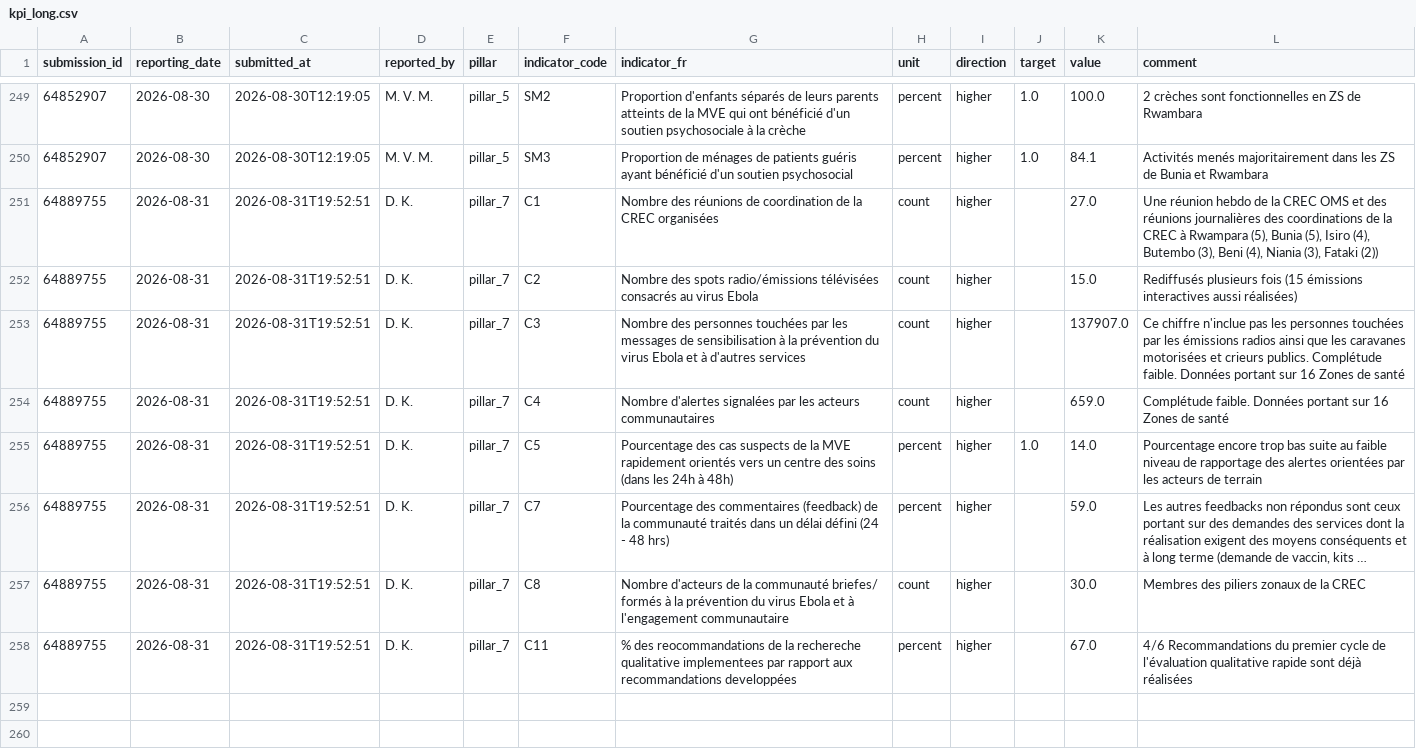
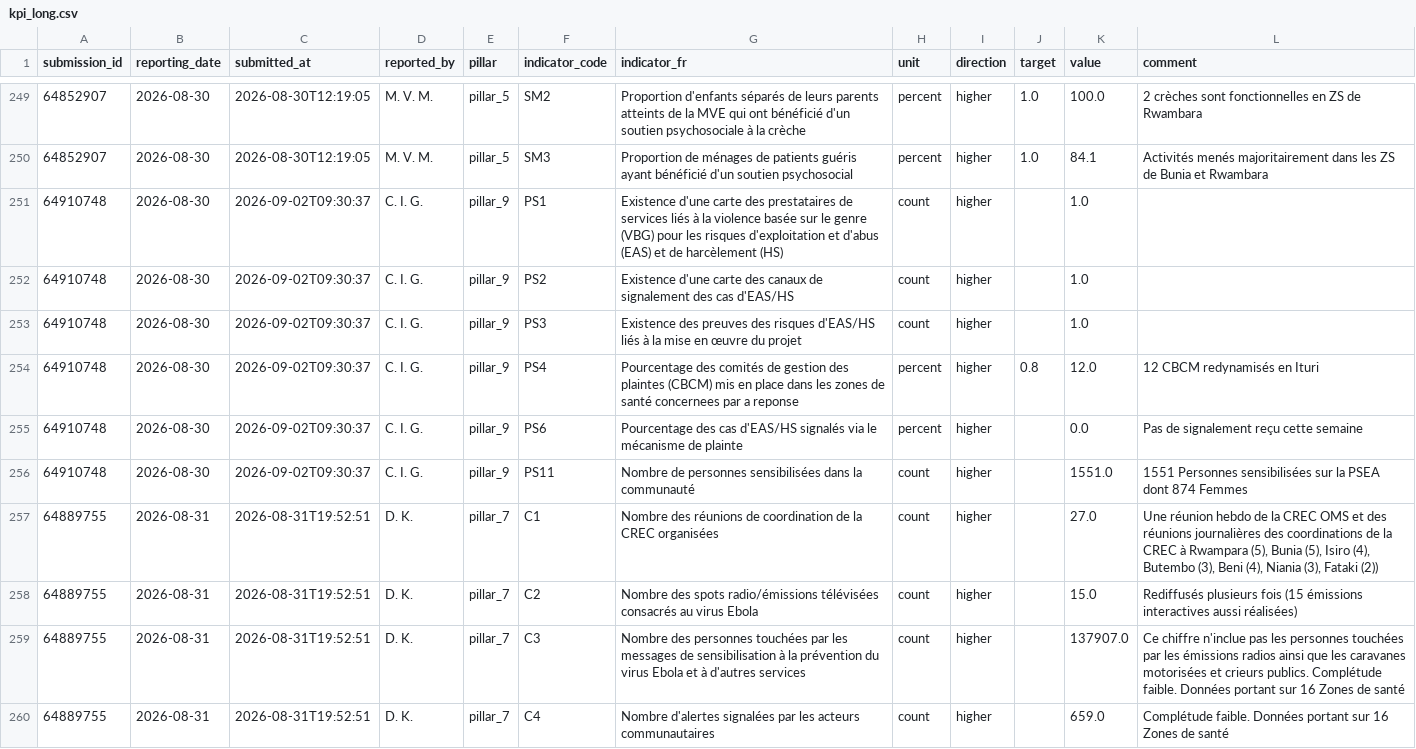
Before and after one commit to OgaSir-Gianni/Indicateurs-National-OMS-BVD, a CSV file: docs/data/kpi_long.csv, drawn as a sheet; only a part is shown, gaps mark what is left out; the shorter side is filled out with more unchanged rows; long unchanged cells end in …; the diff names each change by its address in the sheet, - before the commit and + after, or states it on an @@ line.

```diff
--- a/docs/data/kpi_long.csv
+++ b/docs/data/kpi_long.csv
+row 251: 64910748 | 2026-08-30 | 2026-09-02T09:30:37 | C. I. G. | pillar_9 | PS1 | Existence d'une carte des prestataires de services liés à la violence basée sur le genre (VBG) pour les risques d'exploitation et d'abus (EAS) et de harcèlement (HS) | count | higher |  | 1.0
+row 252: 64910748 | 2026-08-30 | 2026-09-02T09:30:37 | C. I. G. | pillar_9 | PS2 | Existence d'une carte des canaux de signalement des cas d'EAS/HS | count | higher |  | 1.0
+row 253: 64910748 | 2026-08-30 | 2026-09-02T09:30:37 | C. I. G. | pillar_9 | PS3 | Existence des preuves des risques d'EAS/HS liés à la mise en œuvre du projet | count | higher |  | 1.0
+row 254: 64910748 | 2026-08-30 | 2026-09-02T09:30:37 | C. I. G. | pillar_9 | PS4 | Pourcentage des comités de gestion des plaintes (CBCM) mis en place dans les zones de santé concernees par a reponse | percent | higher | 0.8 | 12.0 | 12 CBCM redynamisés en Ituri
+row 255: 64910748 | 2026-08-30 | 2026-09-02T09:30:37 | C. I. G. | pillar_9 | PS6 | Pourcentage des cas d'EAS/HS signalés via le mécanisme de plainte | percent | higher |  | 0.0 | Pas de signalement reçu cette semaine
+row 256: 64910748 | 2026-08-30 | 2026-09-02T09:30:37 | C. I. G. | pillar_9 | PS11 | Nombre de personnes sensibilisées dans la communauté | count | higher |  | 1551.0 | 1551 Personnes sensibilisées sur la PSEA dont 874 Femmes
```
Also changed, not shown: 2 other files.
